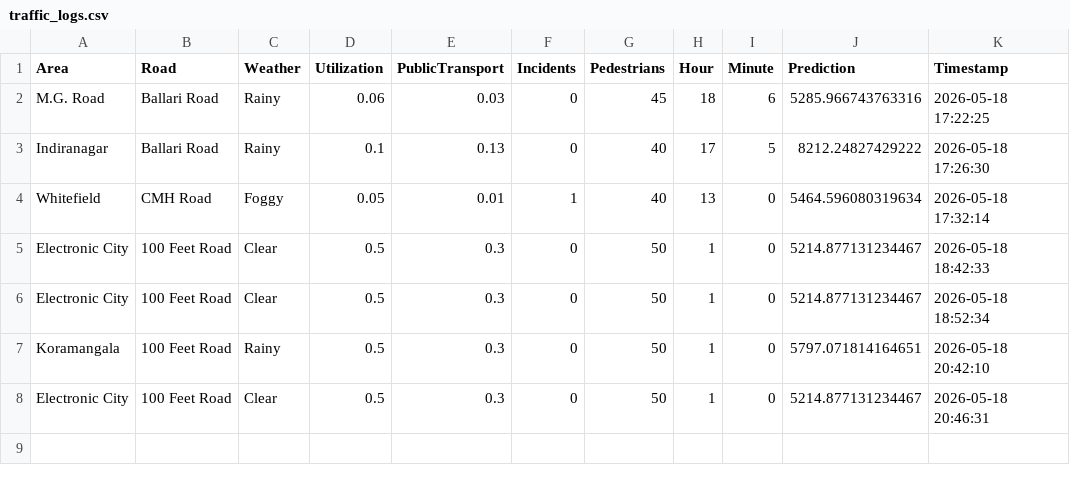
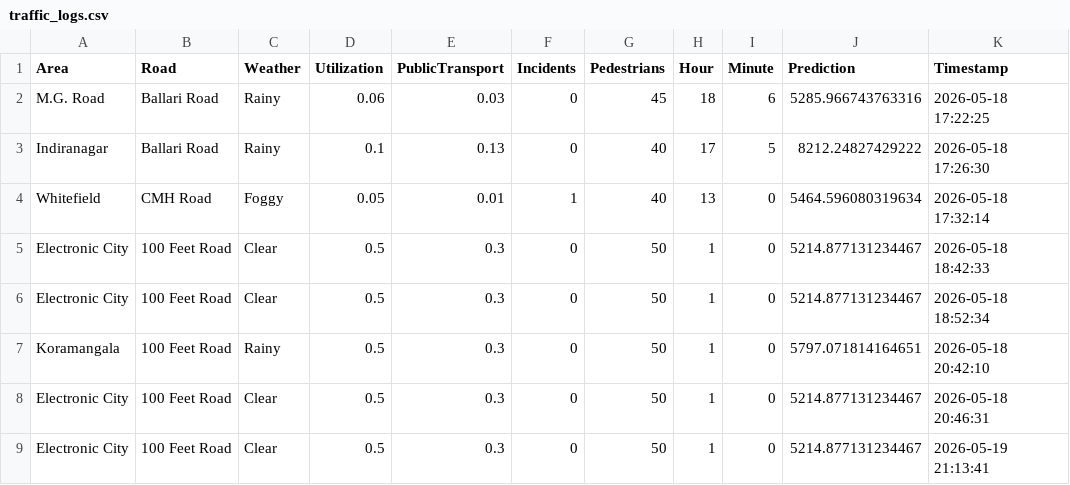
Before and after one commit to reversetoe/traffic-prediction-machine_learning, a CSV file: traffic_logs.csv, drawn as a sheet.

```diff
--- a/traffic_logs.csv
+++ b/traffic_logs.csv
@@ -8 +8,2 @@ Koramangala,100 Feet Road,Rainy,0.5,0.3,0,50,1,0,5797.071814164651,2026-05-18 20
 Electronic City,100 Feet Road,Clear,0.5,0.3,0,50,1,0,5214.877131234467,2026-05-18 20:46:31
+Electronic City,100 Feet Road,Clear,0.5,0.3,0,50,1,0,5214.877131234467,2026-05-19 21:13:41
```
Also changed, not shown: 7 other files.
